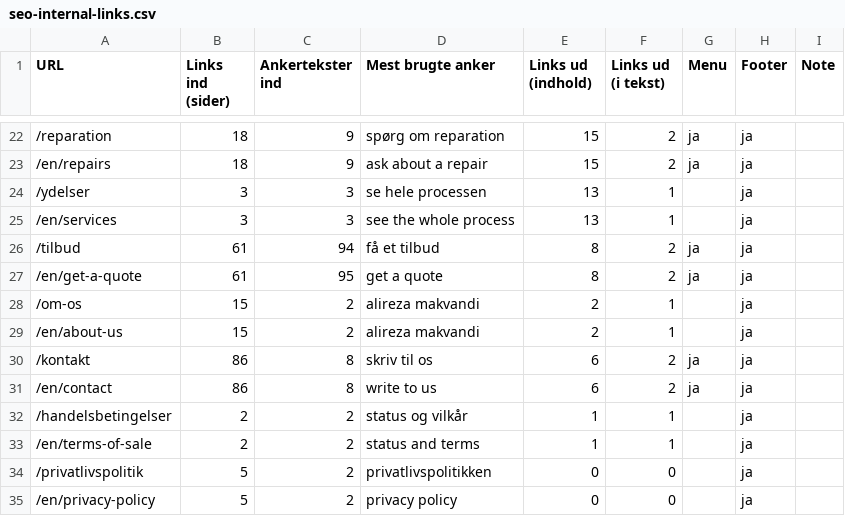
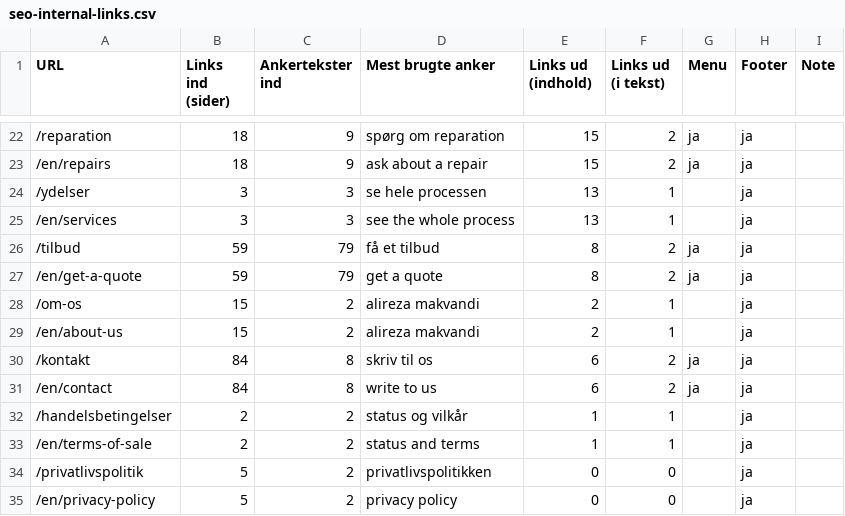
Before and after one commit to alirezadk2016/kestro, a CSV file: docs/seo-internal-links.csv, drawn as a sheet; only a part is shown, gaps mark what is left out; the diff covers the shown part only.

```diff
--- a/docs/seo-internal-links.csv
+++ b/docs/seo-internal-links.csv
@@ -25,8 +25,8 @@
 "/en/services","3","3","see the whole process","13","1","","ja",""
-"/tilbud","61","94","få et tilbud","8","2","ja","ja",""
-"/en/get-a-quote","61","95","get a quote","8","2","ja","ja",""
+"/tilbud","59","79","få et tilbud","8","2","ja","ja",""
+"/en/get-a-quote","59","79","get a quote","8","2","ja","ja",""
 "/om-os","15","2","alireza makvandi","2","1","","ja",""
 "/en/about-us","15","2","alireza makvandi","2","1","","ja",""
-"/kontakt","86","8","skriv til os","6","2","ja","ja",""
-"/en/contact","86","8","write to us","6","2","ja","ja",""
+"/kontakt","84","8","skriv til os","6","2","ja","ja",""
+"/en/contact","84","8","write to us","6","2","ja","ja",""
 "/handelsbetingelser","2","2","status og vilkår","1","1","","ja",""
```
Also changed, not shown: 4 removed rows and 22 edited cells elsewhere in this file, docs/seo-pillar-cluster.csv.
